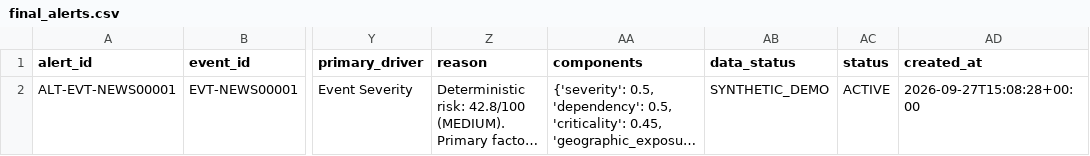
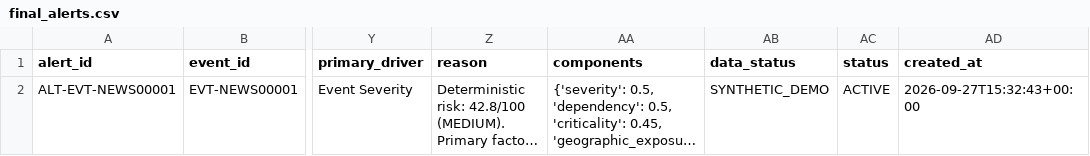
Before and after one commit to Ritesh2896/NEWS_TO_SUPPLY_CHAIN_RISK, a CSV file: data/processed/final_alerts.csv, drawn as a sheet; only a part is shown, gaps mark what is left out; long unchanged cells end in …; the diff names each change by its address in the sheet, - before the commit and + after, or states it on an @@ line.

```diff
--- a/data/processed/final_alerts.csv
+++ b/data/processed/final_alerts.csv
-AD2 (created_at): 2026-09-27T15:08:28+00:00
+AD2 (created_at): 2026-09-27T15:32:43+00:00
```
Also changed, not shown: data/processed/alerts.csv, 3 other files.
